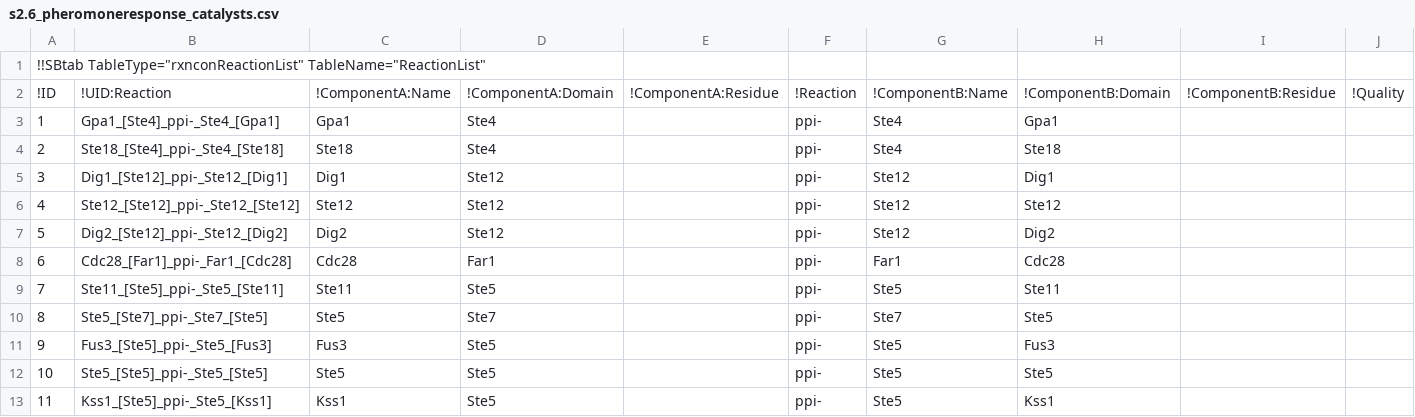
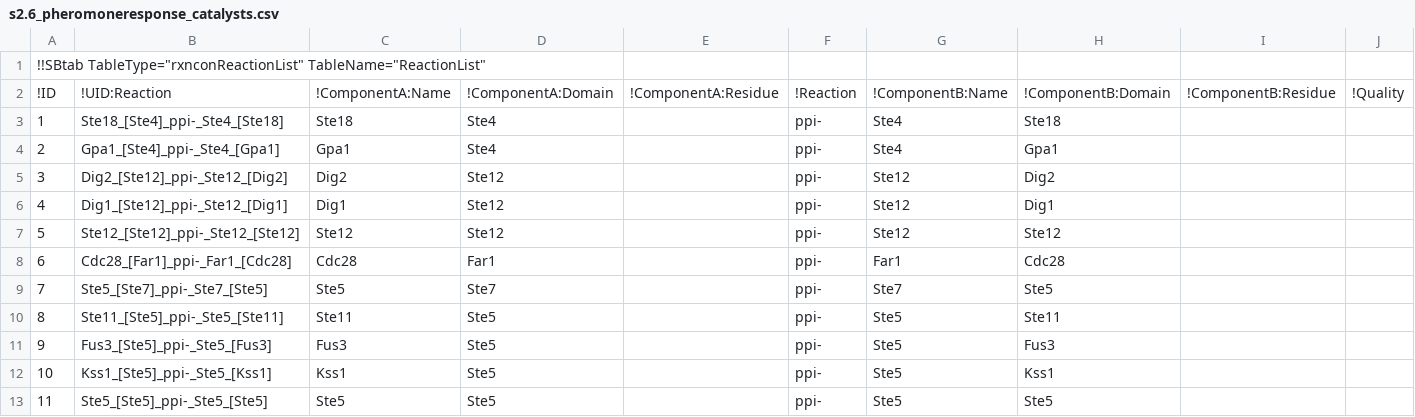
Before and after one commit to tlubitz/executable_model_generator, a CSV file: standalone_version/files/s2.6_pheromoneresponse_catalysts.csv, drawn as a sheet; only a part is shown; the diff covers the shown part only; the diff names each change by its address in the sheet, - before the commit and + after, or states it on an @@ line.

```diff
--- a/standalone_version/files/s2.6_pheromoneresponse_catalysts.csv
+++ b/standalone_version/files/s2.6_pheromoneresponse_catalysts.csv
-B3: Gpa1_[Ste4]_ppi-_Ste4_[Gpa1]
+B3: Ste18_[Ste4]_ppi-_Ste4_[Ste18]
-C3: Gpa1
+C3: Ste18
-H3: Gpa1
+H3: Ste18
-B4: Ste18_[Ste4]_ppi-_Ste4_[Ste18]
+B4: Gpa1_[Ste4]_ppi-_Ste4_[Gpa1]
-C4: Ste18
+C4: Gpa1
-H4: Ste18
+H4: Gpa1
-B5: Dig1_[Ste12]_ppi-_Ste12_[Dig1]
+B5: Dig2_[Ste12]_ppi-_Ste12_[Dig2]
-C5: Dig1
+C5: Dig2
-H5: Dig1
+H5: Dig2
-B6: Ste12_[Ste12]_ppi-_Ste12_[Ste12]
+B6: Dig1_[Ste12]_ppi-_Ste12_[Dig1]
-C6: Ste12
+C6: Dig1
-H6: Ste12
+H6: Dig1
-B7: Dig2_[Ste12]_ppi-_Ste12_[Dig2]
+B7: Ste12_[Ste12]_ppi-_Ste12_[Ste12]
-C7: Dig2
+C7: Ste12
-H7: Dig2
+H7: Ste12
-B9: Ste11_[Ste5]_ppi-_Ste5_[Ste11]
+B9: Ste5_[Ste7]_ppi-_Ste7_[Ste5]
-C9: Ste11
+C9: Ste5
-D9: Ste5
+D9: Ste7
-G9: Ste5
+G9: Ste7
-H9: Ste11
+H9: Ste5
-B10: Ste5_[Ste7]_ppi-_Ste7_[Ste5]
+B10: Ste11_[Ste5]_ppi-_Ste5_[Ste11]
-C10: Ste5
+C10: Ste11
-D10: Ste7
+D10: Ste5
-G10: Ste7
+G10: Ste5
-H10: Ste5
+H10: Ste11
-B12: Ste5_[Ste5]_ppi-_Ste5_[Ste5]
+B12: Kss1_[Ste5]_ppi-_Ste5_[Kss1]
-C12: Ste5
+C12: Kss1
-H12: Ste5
+H12: Kss1
-B13: Kss1_[Ste5]_ppi-_Ste5_[Kss1]
+B13: Ste5_[Ste5]_ppi-_Ste5_[Ste5]
-C13: Kss1
+C13: Ste5
-H13: Kss1
+H13: Ste5
```
Also changed, not shown: 133 edited cells elsewhere in this file, standalone_version/files/s2.6_pheromoneresponse_logfile.csv, standalone_version/files/s2.6_pheromoneresponse_model.csv, 2 other files.
